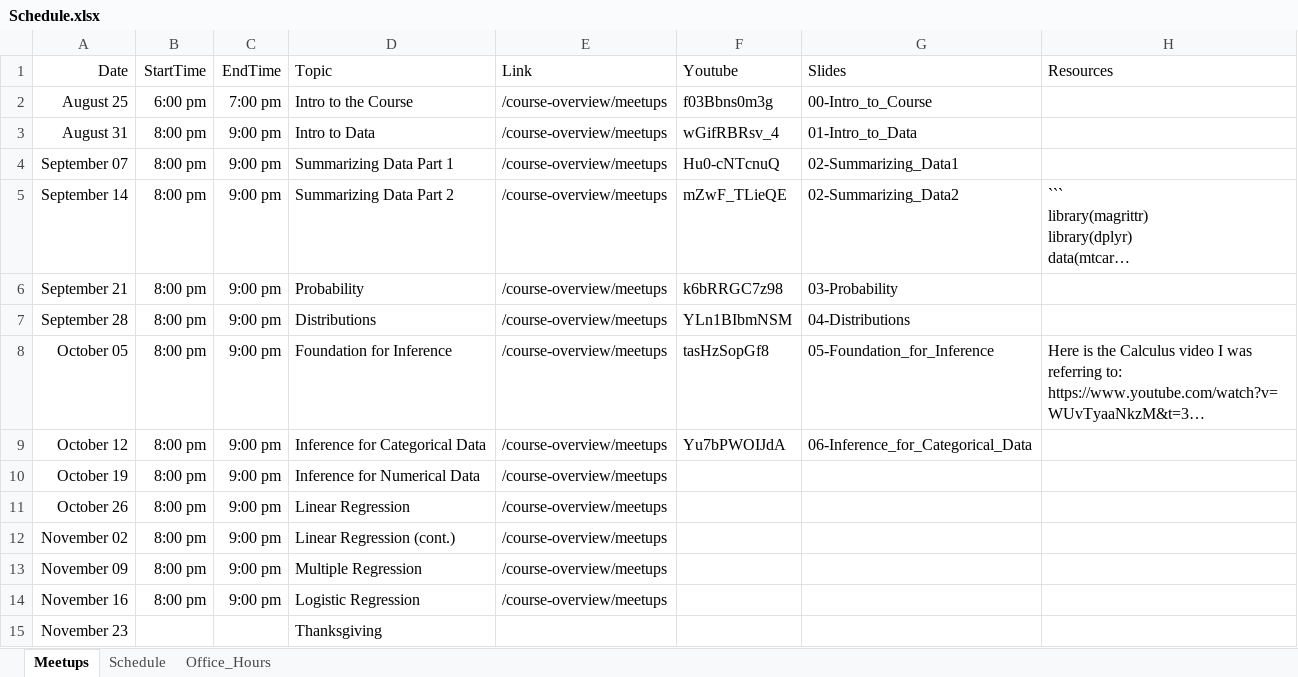
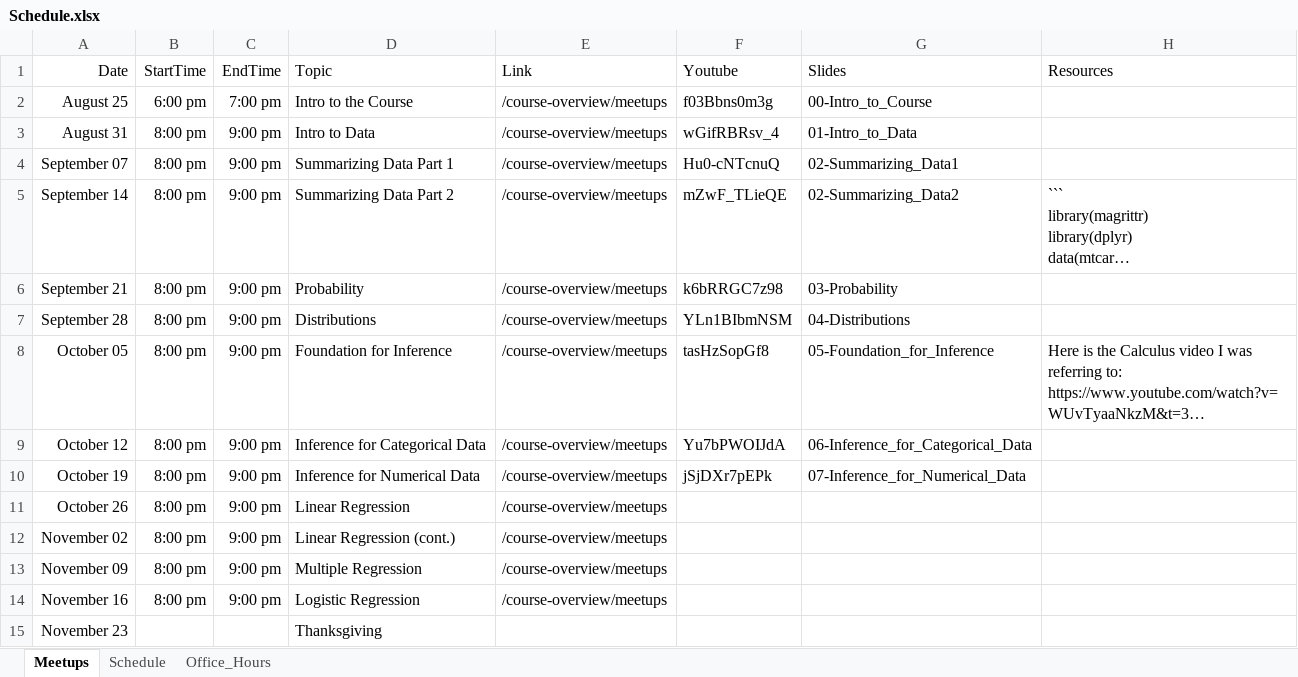
Before and after one commit to jbryer/DATA606Fall2022, an Excel workbook: Schedule.xlsx, sheet Meetups, drawn as a sheet; only a part is shown; long unchanged cells end in …; values as stored, in another font and other column widths than the file's, no borders; the diff names each change by its address in the sheet, - before the commit and + after, or states it on an @@ line.

Commit message:
Added meetup materials.

```diff
--- a/Schedule.xlsx (sheet Meetups)
+++ b/Schedule.xlsx (sheet Meetups)
-F10 (Youtube): (empty)
+F10 (Youtube): jSjDXr7pEPk
-G10 (Slides): (empty)
+G10 (Slides): 07-Inference_for_Numerical_Data
```
Also changed, not shown: 36 other files.
